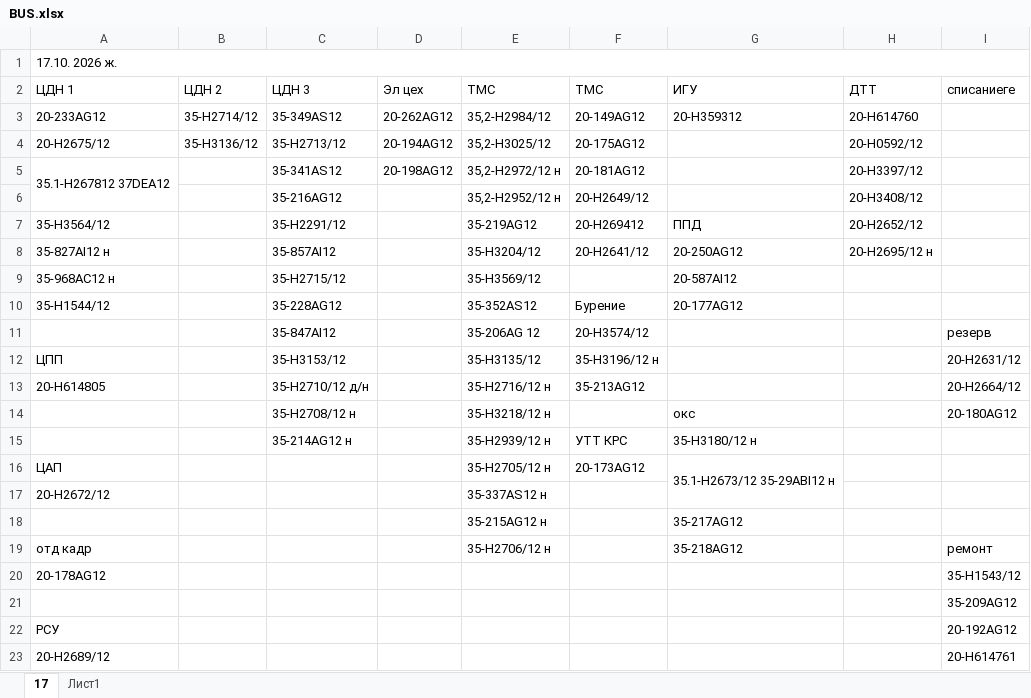
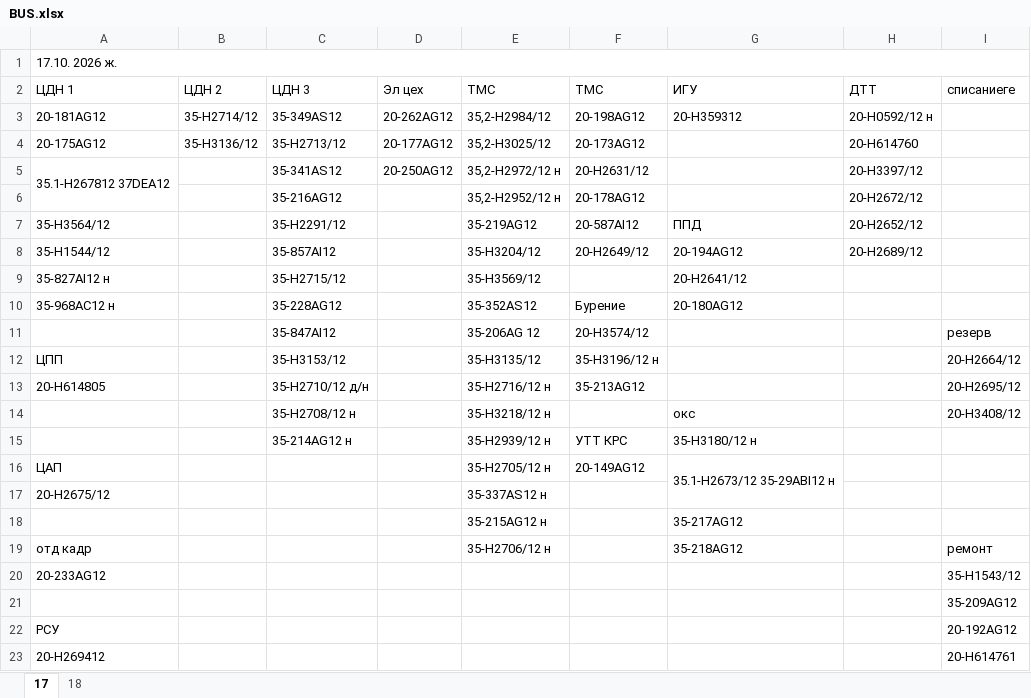
Before and after one commit to aura2889/summary, an Excel workbook: raw/BUS.xlsx, sheet 17, drawn as a sheet; values as stored, in another font and other column widths than the file's, no cell formats; charts and pictures and conditional formats not drawn; removed rows and columns are numbered as before the commit, all else as after; the diff names each change by its address in the sheet, - before the commit and + after, or states it on an @@ line.

```diff
--- a/raw/BUS.xlsx (sheet 17)
+++ b/raw/BUS.xlsx (sheet 17)
-sheet tab: Лист1
+sheet tab: 18
-A3 (ЦДН 1): 20-233AG12
+A3 (ЦДН 1): 20-181AG12
-F3 (ТМС): 20-149AG12
+F3 (ТМС): 20-198AG12
-H3 (ДТТ): 20-Н614760
+H3 (ДТТ): 20-Н0592/12 н
-A4 (ЦДН 1): 20-H2675/12
+A4 (ЦДН 1): 20-175AG12
-D4 (Эл цех): 20-194AG12
+D4 (Эл цех): 20-177AG12
-F4 (ТМС): 20-175AG12
+F4 (ТМС): 20-173AG12
-H4 (ДТТ): 20-Н0592/12
+H4 (ДТТ): 20-Н614760
-D5 (Эл цех): 20-198AG12
+D5 (Эл цех): 20-250AG12
-F5 (ТМС): 20-181AG12
+F5 (ТМС): 20-H2631/12
-F6 (ТМС): 20-Н2649/12
+F6 (ТМС): 20-178AG12
-H6 (ДТТ): 20-Н3408/12
+H6 (ДТТ): 20-H2672/12
-F7 (ТМС): 20-H269412
+F7 (ТМС): 20-587AI12
+row 8: 35-Н1544/12 |  | 35-857AI12 |  | 35-Н3204/12 | 20-Н2649/12 | 20-194AG12 | 20-Н2689/12
-C9 (ЦДН 3): 35-857AI12
+C9 (ЦДН 3): 35-Н2715/12
-E9 (ТМС): 35-Н3204/12
+E9 (ТМС): 35-Н3569/12
-F9 (ТМС): 20-Н2641/12
+F9 (ТМС): (empty)
-G9 (ИГУ): 20-250AG12
+G9 (ИГУ): 20-Н2641/12
-H9 (ДТТ): 20-Н2695/12 н
+H9 (ДТТ): (empty)
-C10 (ЦДН 3): 35-Н2715/12
+C10 (ЦДН 3): 35-228AG12
-E10 (ТМС): 35-Н3569/12
+E10 (ТМС): 35-352AS12
-F10 (ТМС): (empty)
+F10 (ТМС): Бурение
-G10 (ИГУ): 20-587AI12
+G10 (ИГУ): 20-180AG12
-row 10: 35-Н1544/12 |  | 35-228AG12 |  | 35-352AS12 | Бурение | 20-177AG12
-I12 (списаниеге): 20-H2631/12
+I12 (списаниеге): 20-H2664/12
-I13 (списаниеге): 20-H2664/12
+I13 (списаниеге): 20-Н2695/12
-I14 (списаниеге): 20-180AG12
+I14 (списаниеге): 20-Н3408/12
-F16 (ТМС): 20-173AG12
+F16 (ТМС): 20-149AG12
-A17 (ЦДН 1): 20-H2672/12
+A17 (ЦДН 1): 20-H2675/12
-A20 (ЦДН 1): 20-178AG12
+A20 (ЦДН 1): 20-233AG12
-A23 (ЦДН 1): 20-Н2689/12
+A23 (ЦДН 1): 20-H269412
```
Also changed, not shown: sheet 18, cell formats, charts or pictures, archive/2026-10-18/svod.xlsx, raw/SVOD.xlsx, 7 other files.
